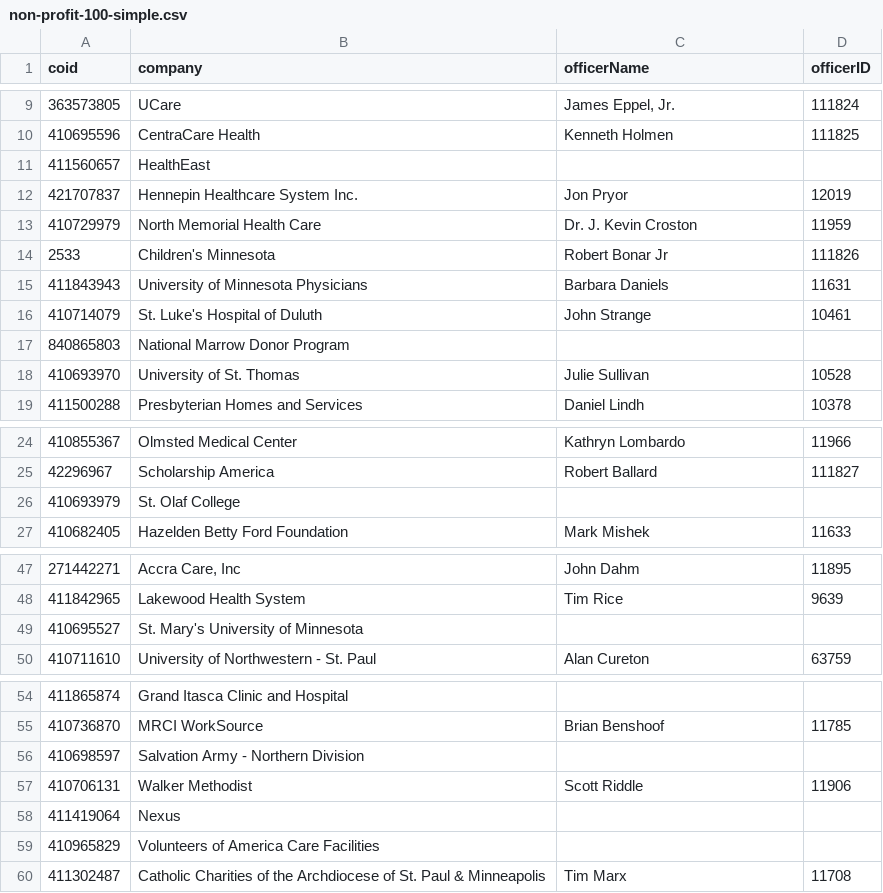
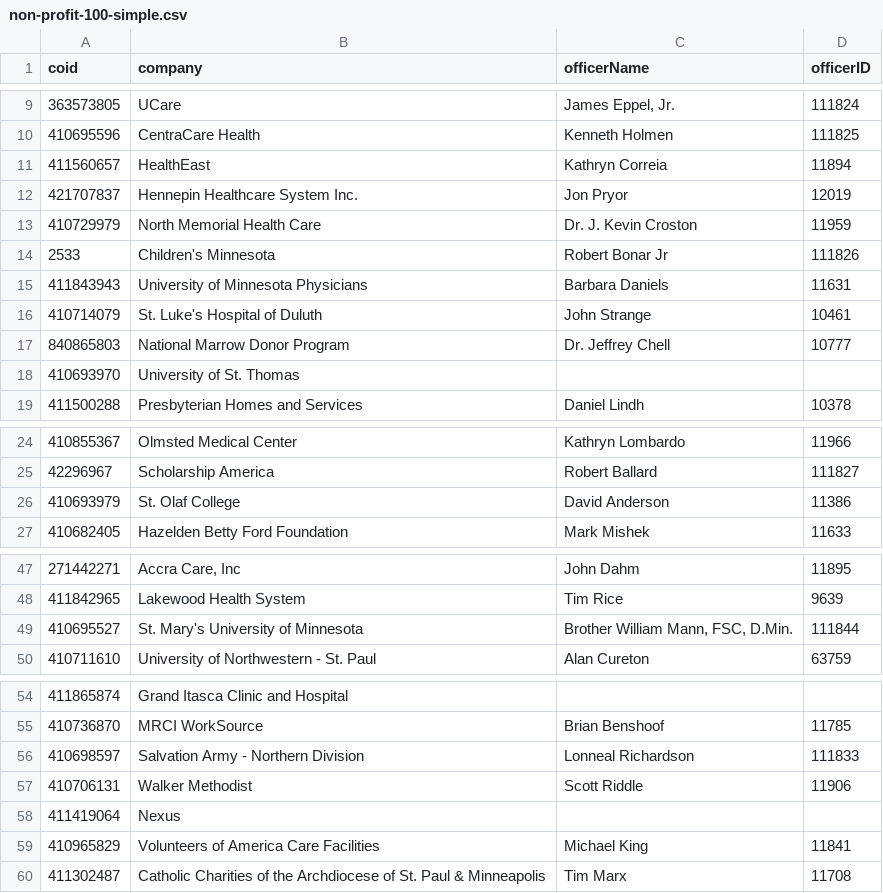
Before and after one commit to striblab/strib-100, a CSV file: assets/non-profit-100-simple.csv, drawn as a sheet; only a part is shown, gaps mark what is left out; the diff covers the shown part only.

Commit message:
Fixing some data processes and updating data.

```diff
--- a/assets/non-profit-100-simple.csv
+++ b/assets/non-profit-100-simple.csv
@@ -10,3 +10,3 @@ coid,company,officerName,officerID
 410695596,CentraCare Health,Kenneth Holmen,111825
-411560657,HealthEast,,
+411560657,HealthEast,Kathryn Correia,11894
 421707837,Hennepin Healthcare System Inc.,Jon Pryor,12019
@@ -16,4 +16,4 @@ coid,company,officerName,officerID
 410714079,St. Luke's Hospital of Duluth,John Strange,10461
-840865803,National Marrow Donor Program,,
-410693970,University of St. Thomas,Julie Sullivan,10528
+840865803,National Marrow Donor Program,Dr. Jeffrey Chell,10777
+410693970,University of St. Thomas,,
 411500288,Presbyterian Homes and Services,Daniel Lindh,10378
@@ -25,3 +25,3 @@ coid,company,officerName,officerID
 42296967,Scholarship America,Robert Ballard,111827
-410693979,St. Olaf College,,
+410693979,St. Olaf College,David Anderson,11386
 410682405,Hazelden Betty Ford Foundation,Mark Mishek,11633
@@ -48,3 +48,3 @@ coid,company,officerName,officerID
 411842965,Lakewood Health System,Tim Rice,9639
-410695527,St. Mary's University of Minnesota,,
+410695527,St. Mary's University of Minnesota,"Brother William Mann, FSC, D.Min.",111844
 410711610,University of Northwestern - St. Paul,Alan Cureton,63759
@@ -55,6 +55,6 @@ coid,company,officerName,officerID
 410736870,MRCI WorkSource,Brian Benshoof,11785
-410698597,Salvation Army - Northern Division,,
+410698597,Salvation Army - Northern Division,Lonneal Richardson,111833
 410706131,Walker Methodist,Scott Riddle,11906
 411419064,Nexus,,
-410965829,Volunteers of America Care Facilities,,
+410965829,Volunteers of America Care Facilities,Michael King,11841
 411302487,Catholic Charities of the Archdiocese of St. Paul & Minneapolis,Tim Marx,11708
```
Also changed, not shown: 6 edited cells elsewhere in this file, assets/non-profit-100-print-all.csv, assets/non-profit-100-print-arts-other.csv, 6 other files.
